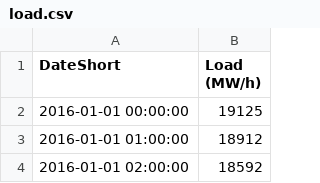
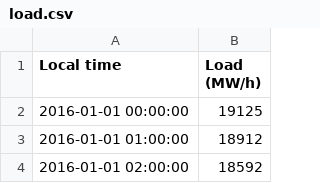
Before and after one commit to nikolaJov2605/BigData, a CSV file: load.csv, drawn as a sheet; only a part is shown.

Commit message:
data model

```diff
--- a/load.csv
+++ b/load.csv
@@ -1,2 +1,2 @@
-DateShort,Load (MW/h)
+Local time,Load (MW/h)
 2016-01-01 00:00:00,19125
```
Also changed, not shown: 41 other files.
